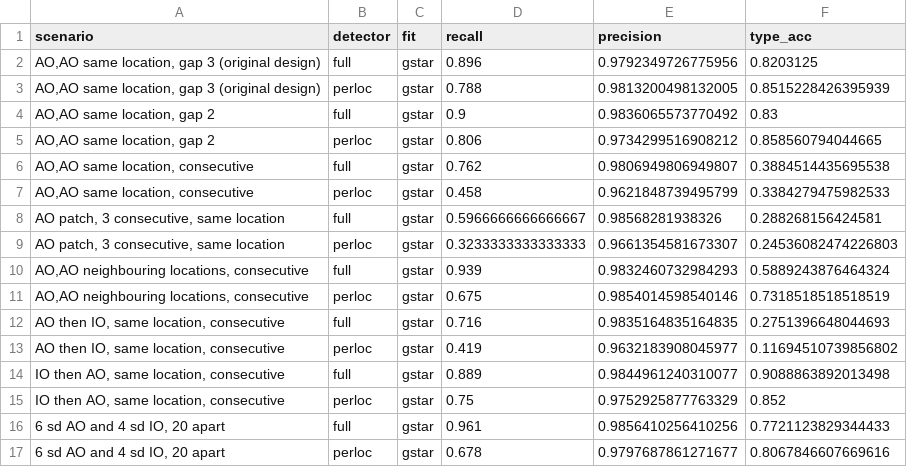
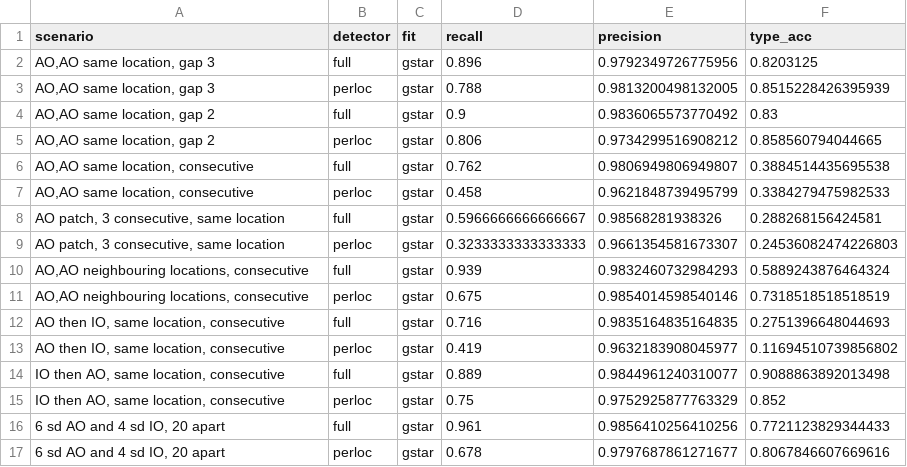
Before and after one commit to noeroelama/outlier-detection-gstar, a CSV file: results_v2/exp12_adjacent.csv, drawn as a sheet.

```diff
--- a/results_v2/exp12_adjacent.csv
+++ b/results_v2/exp12_adjacent.csv
@@ -1,4 +1,4 @@
 scenario,detector,fit,recall,precision,type_acc
-"AO,AO same location, gap 3 (original design)",full,gstar,0.896,0.9792349726775956,0.8203125
-"AO,AO same location, gap 3 (original design)",perloc,gstar,0.788,0.9813200498132005,0.8515228426395939
+"AO,AO same location, gap 3",full,gstar,0.896,0.9792349726775956,0.8203125
+"AO,AO same location, gap 3",perloc,gstar,0.788,0.9813200498132005,0.8515228426395939
 "AO,AO same location, gap 2",full,gstar,0.9,0.9836065573770492,0.83
```
Also changed, not shown: results_v2/exp16_adjacent.csv, 17 other files.
